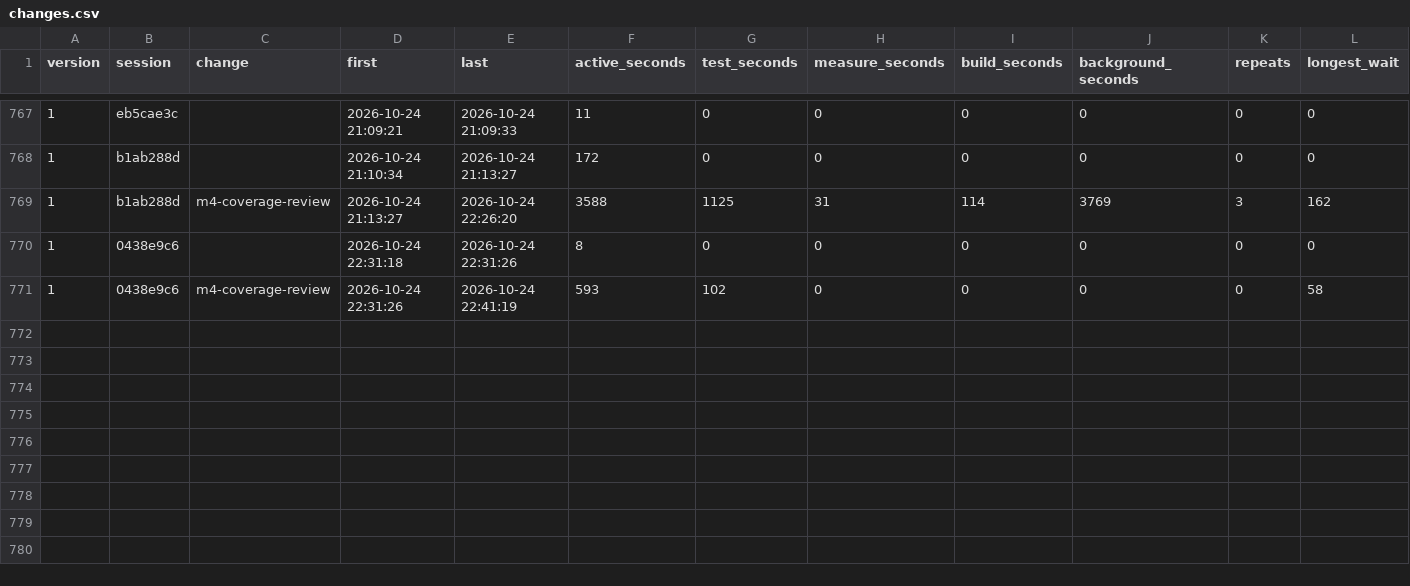
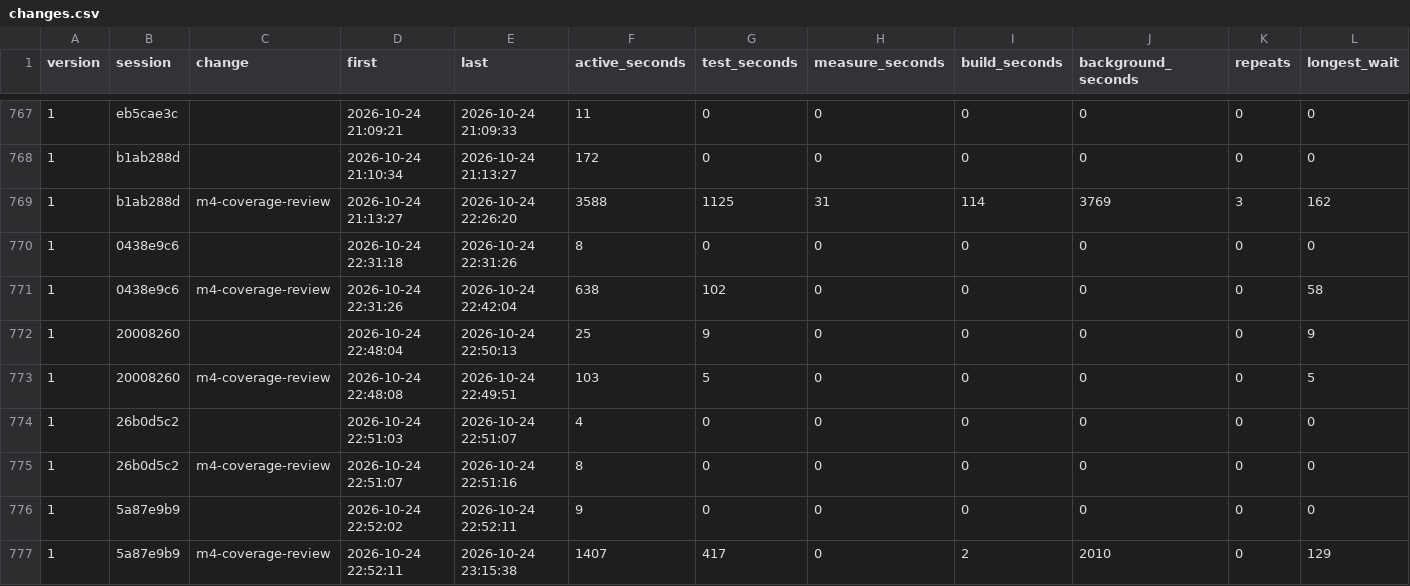
Before and after one commit to davidshq/QB64Rust, a CSV file: tools/testtime/changes.csv, drawn as a sheet; only a part is shown, gaps mark what is left out; rows hold the shown columns only; the diff names each change by its address in the sheet, - before the commit and + after, or states it on an @@ line.

```diff
--- a/tools/testtime/changes.csv
+++ b/tools/testtime/changes.csv
-E771 (last): 2026-10-24 22:41:19
+E771 (last): 2026-10-24 22:42:04
-F771 (active_seconds): 593
+F771 (active_seconds): 638
+row 772: 1 | 20008260 |  | 2026-10-24 22:48:04 | 2026-10-24 22:50:13 | 25 | 9 | 0 | 0 | 0 | 0 | 9
+row 773: 1 | 20008260 | m4-coverage-review | 2026-10-24 22:48:08 | 2026-10-24 22:49:51 | 103 | 5 | 0 | 0 | 0 | 0 | 5
+row 774: 1 | 26b0d5c2 |  | 2026-10-24 22:51:03 | 2026-10-24 22:51:07 | 4 | 0 | 0 | 0 | 0 | 0 | 0
+row 775: 1 | 26b0d5c2 | m4-coverage-review | 2026-10-24 22:51:07 | 2026-10-24 22:51:16 | 8 | 0 | 0 | 0 | 0 | 0 | 0
+row 776: 1 | 5a87e9b9 |  | 2026-10-24 22:52:02 | 2026-10-24 22:52:11 | 9 | 0 | 0 | 0 | 0 | 0 | 0
+row 777: 1 | 5a87e9b9 | m4-coverage-review | 2026-10-24 22:52:11 | 2026-10-24 23:15:38 | 1407 | 417 | 0 | 2 | 2010 | 0 | 129
```
Also changed, not shown: tools/testtime/activity.csv, tools/testtime/runs.csv, 9 other files.
